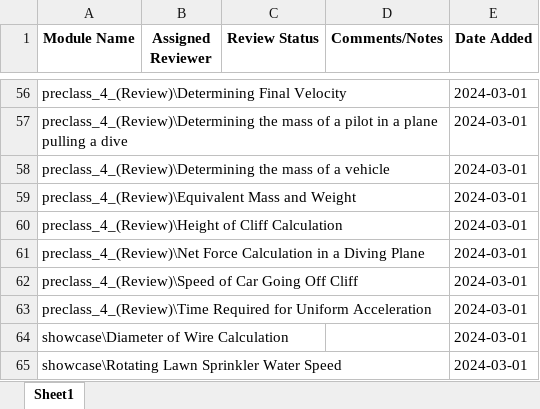
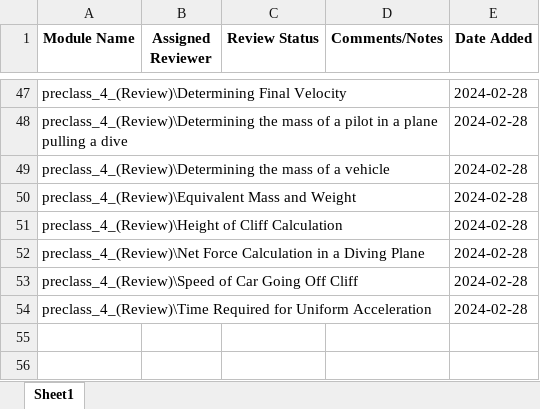
Before and after one commit to lucib3196/educational_code_gen, an Excel workbook: module_review.xlsx, sheet Sheet1, drawn as a sheet; only a part is shown, gaps mark what is left out; values as stored, in another font and other column widths than the file's, no borders; removed rows and columns are numbered as before the commit, all else as after; the diff covers the shown part only; the diff names each change by its address in the sheet, - before the commit and + after, or states it on an @@ line.

```diff
--- a/module_review.xlsx (sheet Sheet1)
+++ b/module_review.xlsx (sheet Sheet1)
-E47:E54 (Date Added): 2024-03-01
+E47:E54 (Date Added): 2024-02-28
-row 64: showcase\Diameter of Wire Calculation |  |  |  | 2024-03-01
-row 65: showcase\Rotating Lawn Sprinkler Water Speed |  |  |  | 2024-03-01
```
Also changed, not shown: 9 removed rows and 45 edited cells elsewhere in this sheet, 26 other files.
